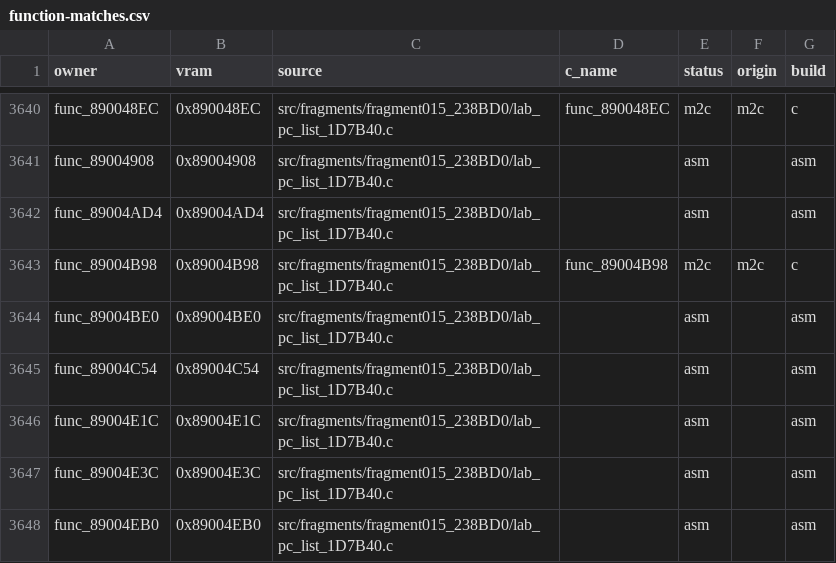
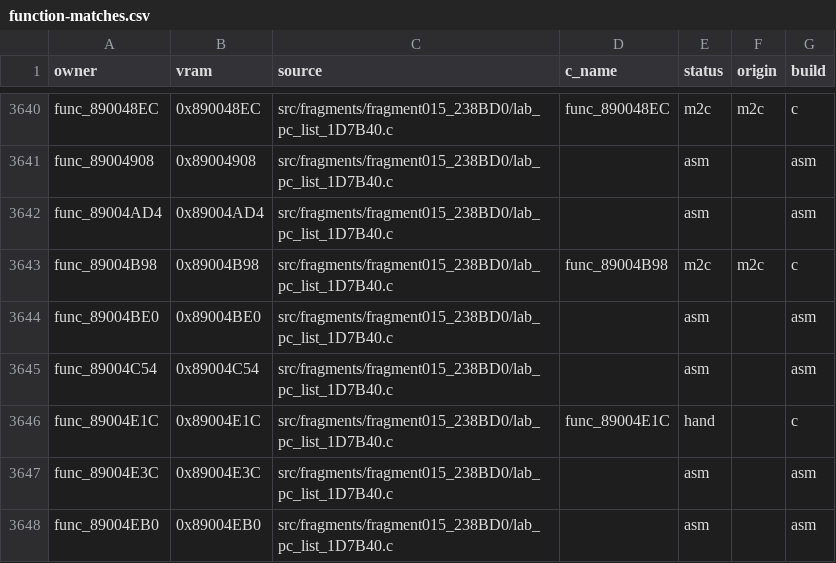
Before and after one commit to clearmoon247/pokestadium0, a CSV file: docs/function-matches.csv, drawn as a sheet; only a part is shown, gaps mark what is left out; the diff covers the shown part only.

```diff
--- a/docs/function-matches.csv
+++ b/docs/function-matches.csv
@@ -3645,3 +3645,3 @@ func_89004BE0,0x89004BE0,src/fragments/fragment015_238BD0/lab_pc_list_1D7B40.c,,
 func_89004C54,0x89004C54,src/fragments/fragment015_238BD0/lab_pc_list_1D7B40.c,,asm,,asm
-func_89004E1C,0x89004E1C,src/fragments/fragment015_238BD0/lab_pc_list_1D7B40.c,,asm,,asm
+func_89004E1C,0x89004E1C,src/fragments/fragment015_238BD0/lab_pc_list_1D7B40.c,func_89004E1C,hand,,c
 func_89004E3C,0x89004E3C,src/fragments/fragment015_238BD0/lab_pc_list_1D7B40.c,,asm,,asm
```
Also changed, not shown: 19 edited cells elsewhere in this file, 10 other files.
